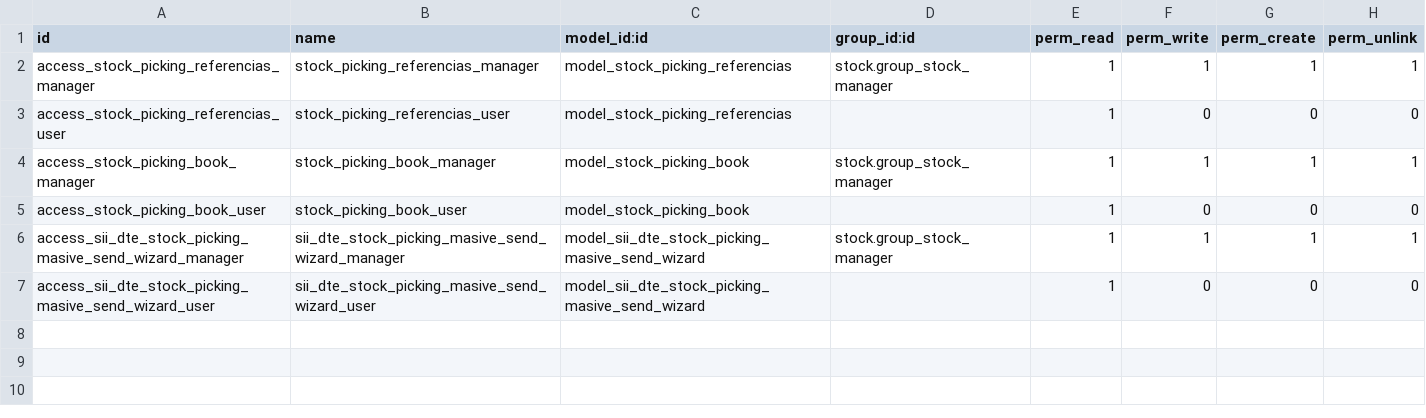
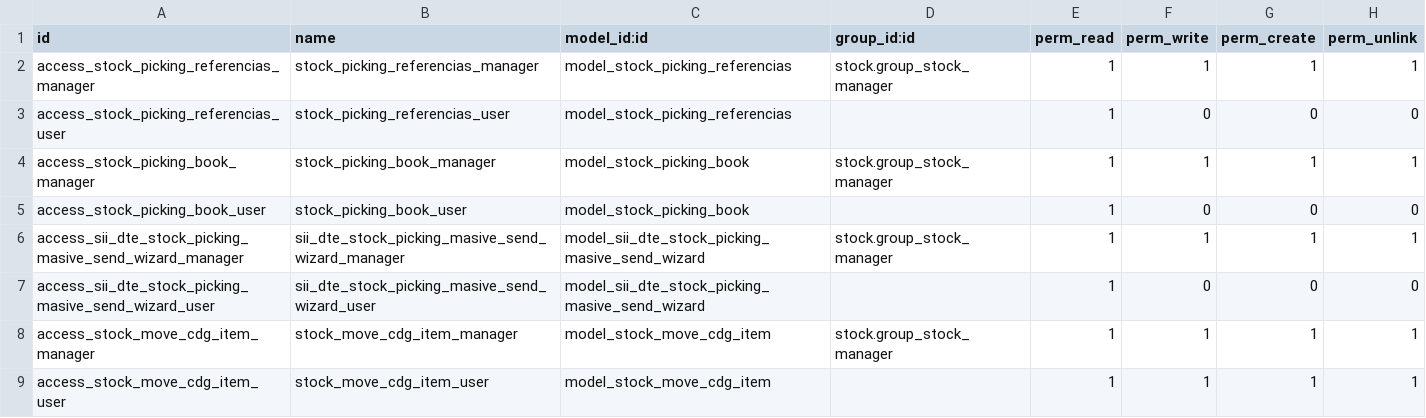
Before and after one commit to Cesar250101/l10n_cl_stock_picking, a CSV file: security/ir.model.access.csv, drawn as a sheet; the diff names each change by its address in the sheet, - before the commit and + after, or states it on an @@ line.

```diff
--- a/security/ir.model.access.csv
+++ b/security/ir.model.access.csv
+row 8: access_stock_move_cdg_item_manager | stock_move_cdg_item_manager | model_stock_move_cdg_item | stock.group_stock_manager | 1 | 1 | 1 | 1
+row 9: access_stock_move_cdg_item_user | stock_move_cdg_item_user | model_stock_move_cdg_item |  | 1 | 1 | 1 | 1
```
Also changed, not shown: 30 other files.
